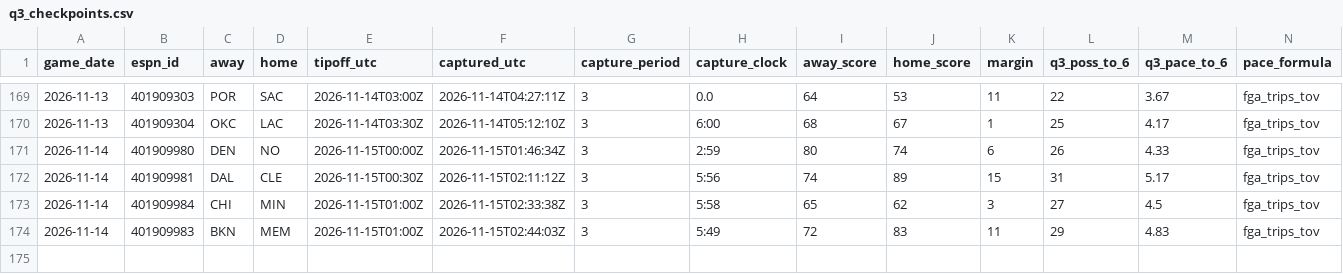
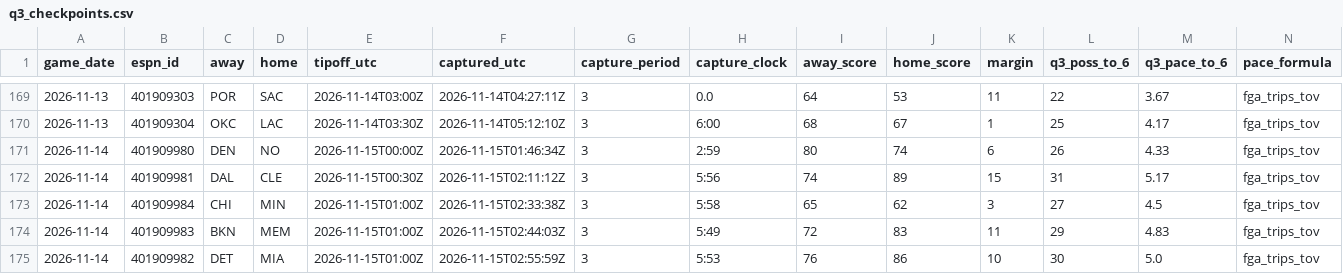
Before and after one commit to fasteddy35/nbaq3, a CSV file: data/q3_checkpoints.csv, drawn as a sheet; only a part is shown, gaps mark what is left out; rows hold the shown columns only; the diff names each change by its address in the sheet, - before the commit and + after, or states it on an @@ line.

```diff
--- a/data/q3_checkpoints.csv
+++ b/data/q3_checkpoints.csv
+row 175: 2026-11-14 | 401909982 | DET | MIA | 2026-11-15T01:00Z | 2026-11-15T02:55:59Z | 3 | 5:53 | 76 | 86 | 10 | 30 | 5.0 | fga_trips_tov
```
